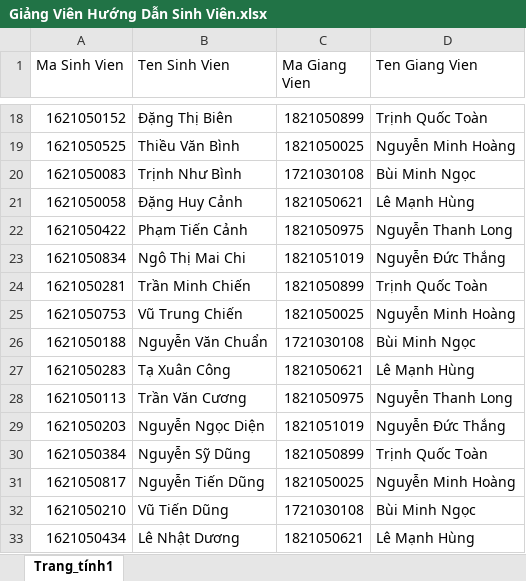
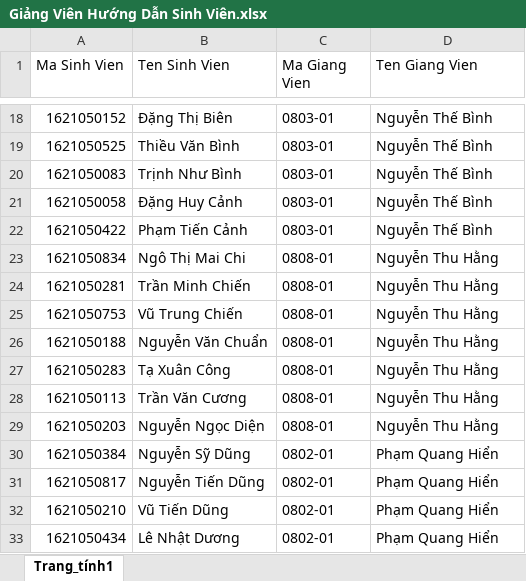
Before and after one commit to VietHoang150298/QuanLyDoAnVer1, an Excel workbook: Content/ExcelFiles/Giảng Viên Hướng Dẫn Sinh Viên.xlsx, sheet Trang_tính1, drawn as a sheet; only a part is shown, gaps mark what is left out; values as stored, in another font and other column widths than the file's, no borders; the diff covers the shown part only; the diff names each change by its address in the sheet, - before the commit and + after, or states it on an @@ line.

```diff
--- a/Content/ExcelFiles/Giảng Viên Hướng Dẫn Sinh Viên.xlsx (sheet Trang_tính1)
+++ b/Content/ExcelFiles/Giảng Viên Hướng Dẫn Sinh Viên.xlsx (sheet Trang_tính1)
-C18 (Ma Giang Vien): 1821050899
+C18 (Ma Giang Vien): 0803-01
-D18 (Ten Giang Vien): Trịnh Quốc Toàn
+D18 (Ten Giang Vien): Nguyễn Thế Bình
-C19 (Ma Giang Vien): 1821050025
+C19 (Ma Giang Vien): 0803-01
-D19 (Ten Giang Vien): Nguyễn Minh Hoàng
+D19 (Ten Giang Vien): Nguyễn Thế Bình
-C20 (Ma Giang Vien): 1721030108
+C20 (Ma Giang Vien): 0803-01
-D20 (Ten Giang Vien): Bùi Minh Ngọc
+D20 (Ten Giang Vien): Nguyễn Thế Bình
-C21 (Ma Giang Vien): 1821050621
+C21 (Ma Giang Vien): 0803-01
-D21 (Ten Giang Vien): Lê Mạnh Hùng
+D21 (Ten Giang Vien): Nguyễn Thế Bình
-C22 (Ma Giang Vien): 1821050975
+C22 (Ma Giang Vien): 0803-01
-D22 (Ten Giang Vien): Nguyễn Thanh Long
+D22 (Ten Giang Vien): Nguyễn Thế Bình
-C23 (Ma Giang Vien): 1821051019
+C23 (Ma Giang Vien): 0808-01
-D23 (Ten Giang Vien): Nguyễn Đức Thắng
+D23 (Ten Giang Vien): Nguyễn Thu Hằng
-C24 (Ma Giang Vien): 1821050899
+C24 (Ma Giang Vien): 0808-01
-D24 (Ten Giang Vien): Trịnh Quốc Toàn
+D24 (Ten Giang Vien): Nguyễn Thu Hằng
-C25 (Ma Giang Vien): 1821050025
+C25 (Ma Giang Vien): 0808-01
-D25 (Ten Giang Vien): Nguyễn Minh Hoàng
+D25 (Ten Giang Vien): Nguyễn Thu Hằng
-C26 (Ma Giang Vien): 1721030108
+C26 (Ma Giang Vien): 0808-01
-D26 (Ten Giang Vien): Bùi Minh Ngọc
+D26 (Ten Giang Vien): Nguyễn Thu Hằng
-C27 (Ma Giang Vien): 1821050621
+C27 (Ma Giang Vien): 0808-01
-D27 (Ten Giang Vien): Lê Mạnh Hùng
+D27 (Ten Giang Vien): Nguyễn Thu Hằng
-C28 (Ma Giang Vien): 1821050975
+C28 (Ma Giang Vien): 0808-01
-D28 (Ten Giang Vien): Nguyễn Thanh Long
+D28 (Ten Giang Vien): Nguyễn Thu Hằng
-C29 (Ma Giang Vien): 1821051019
+C29 (Ma Giang Vien): 0808-01
-D29 (Ten Giang Vien): Nguyễn Đức Thắng
+D29 (Ten Giang Vien): Nguyễn Thu Hằng
-C30 (Ma Giang Vien): 1821050899
+C30 (Ma Giang Vien): 0802-01
-D30 (Ten Giang Vien): Trịnh Quốc Toàn
+D30 (Ten Giang Vien): Phạm Quang Hiển
-C31 (Ma Giang Vien): 1821050025
+C31 (Ma Giang Vien): 0802-01
-D31 (Ten Giang Vien): Nguyễn Minh Hoàng
+D31 (Ten Giang Vien): Phạm Quang Hiển
-C32 (Ma Giang Vien): 1721030108
+C32 (Ma Giang Vien): 0802-01
-D32 (Ten Giang Vien): Bùi Minh Ngọc
+D32 (Ten Giang Vien): Phạm Quang Hiển
-C33 (Ma Giang Vien): 1821050621
+C33 (Ma Giang Vien): 0802-01
-D33 (Ten Giang Vien): Lê Mạnh Hùng
+D33 (Ten Giang Vien): Phạm Quang Hiển
```
Also changed, not shown: 38 edited cells elsewhere in this sheet, Content/ExcelFiles/Kết quả.xlsx, Content/ExcelFiles/Đề Tài.xlsx, 1 other file.
